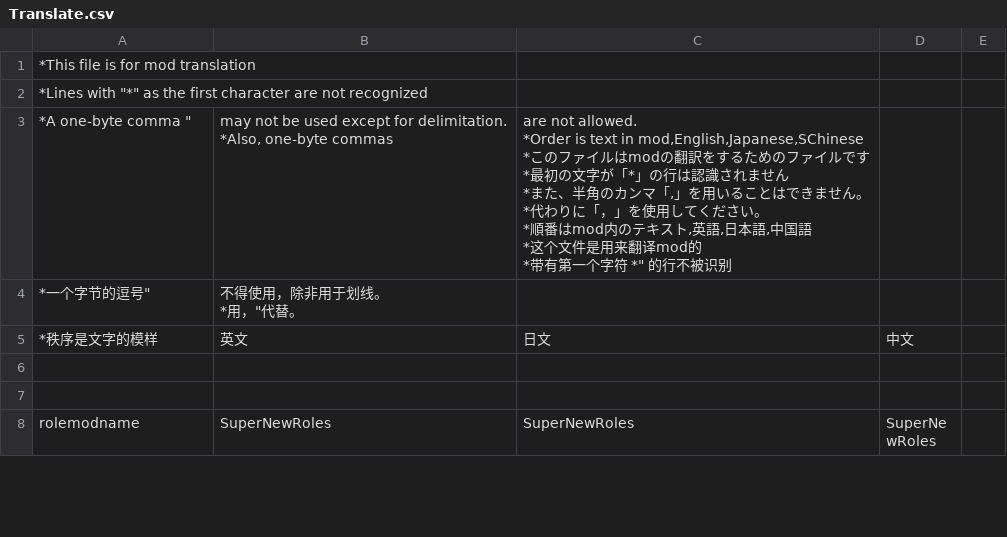
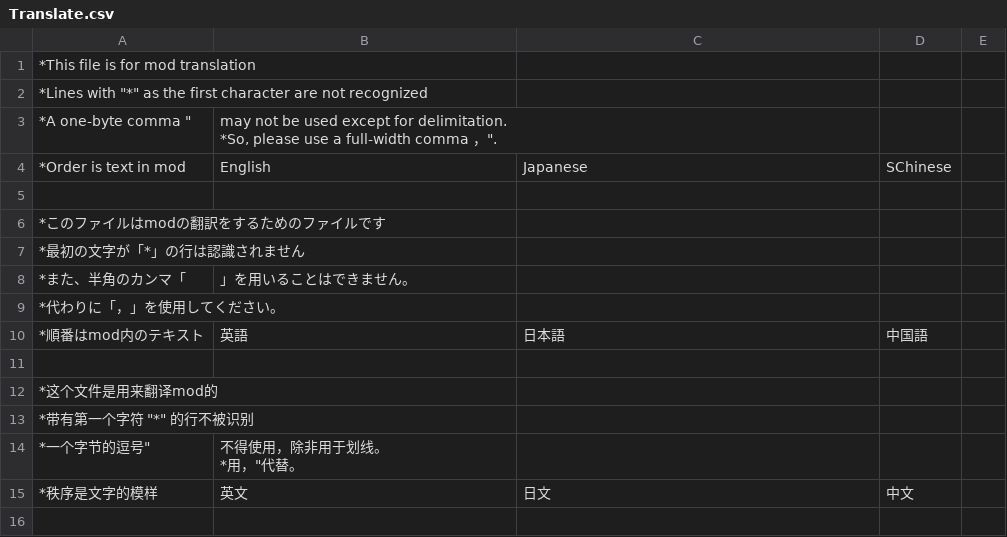
Before and after one commit to SuperNewRoles/SuperNewRoles, a CSV file: SuperNewRoles/Resources/Translate.csv, drawn as a sheet; only a part is shown; the shorter side is filled out with more unchanged rows.

Commit message:
英語で同じことを二回書いていた問題修正

```diff
--- a/SuperNewRoles/Resources/Translate.csv
+++ b/SuperNewRoles/Resources/Translate.csv
@@ -2,14 +2,14 @@
 *Lines with "*" as the first character are not recognized
-*A one-byte comma "," may not be used except for delimitation.
-*Also, one-byte commas "," are not allowed.
-*Order is text in mod,English,Japanese,SChinese
-
-*このファイルはmodの翻訳をするためのファイルです
-*最初の文字が「*」の行は認識されません
-*また、半角のカンマ「,」を用いることはできません。
-*代わりに「，」を使用してください。
-*順番はmod内のテキスト,英語,日本語,中国語
-
-*这个文件是用来翻译mod的
-*带有第一个字符 "*" 的行不被识别
+*A one-byte comma "," may not be used except for delimitation.
+*So, please use a full-width comma "，".
+*Order is text in mod,English,Japanese,SChinese
+
+*このファイルはmodの翻訳をするためのファイルです
+*最初の文字が「*」の行は認識されません
+*また、半角のカンマ「,」を用いることはできません。
+*代わりに「，」を使用してください。
+*順番はmod内のテキスト,英語,日本語,中国語
+
+*这个文件是用来翻译mod的
+*带有第一个字符 "*" 的行不被识别
 *一个字节的逗号", "不得使用，除非用于划线。
```
